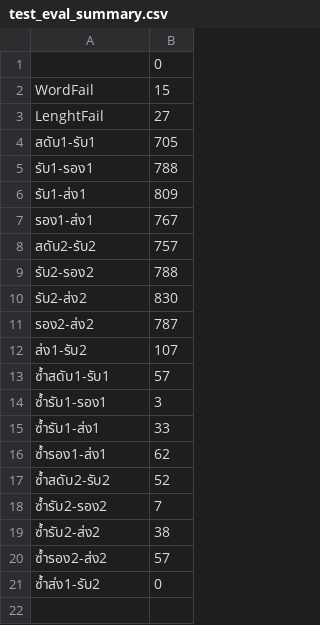
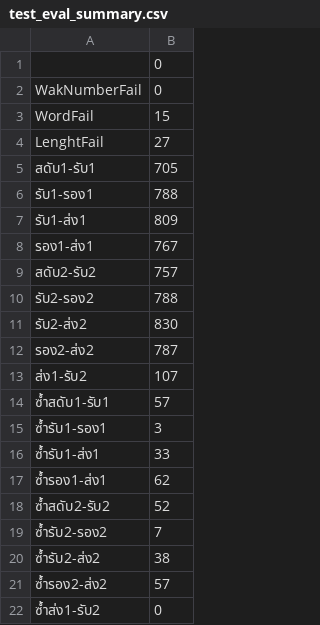
Before and after one commit to Kongfha/KlonSuphap-LM, a CSV file: test_result/test_eval_summary.csv, drawn as a sheet.

```diff
--- a/test_result/test_eval_summary.csv
+++ b/test_result/test_eval_summary.csv
@@ -1,2 +1,3 @@
 ,0
+WakNumberFail,0
 WordFail,15
```
Also changed, not shown: test_result/test_eval.csv, 1 other file.
